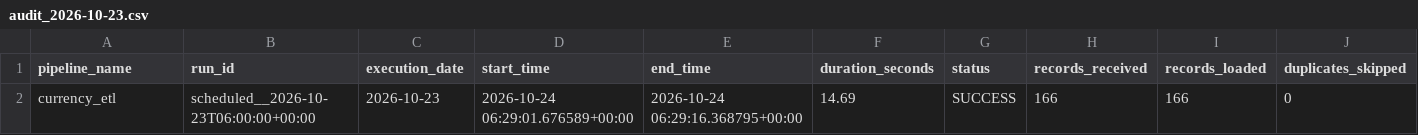
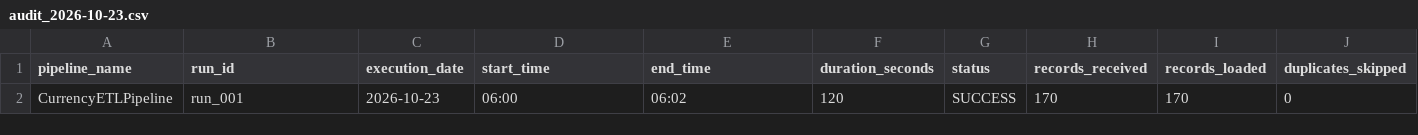
Before and after one commit to SujitaRijal/currency-exchange-etl-airflow, a CSV file: output/audit/audit_2026-10-23.csv, drawn as a sheet; only a part is shown; removed rows and columns are numbered as before the commit, all else as after; rows hold the shown columns only; the diff names each change by its address in the sheet, - before the commit and + after, or states it on an @@ line.

Commit message:
Add tests for audit_export module

```diff
--- a/output/audit/audit_2026-10-23.csv
+++ b/output/audit/audit_2026-10-23.csv
-row 2: currency_etl | scheduled__2026-10-23T06:00:00+00:00 | 2026-10-23 | 2026-10-24 06:29:01.676589+00:00 | 2026-10-24 06:29:16.368795+00:00 | 14.69 | SUCCESS | 166 | 166 | 0
+row 2: CurrencyETLPipeline | run_001 | 2026-10-23 | 06:00 | 06:02 | 120 | SUCCESS | 170 | 170 | 0
```
Also changed, not shown: 1 other file.
